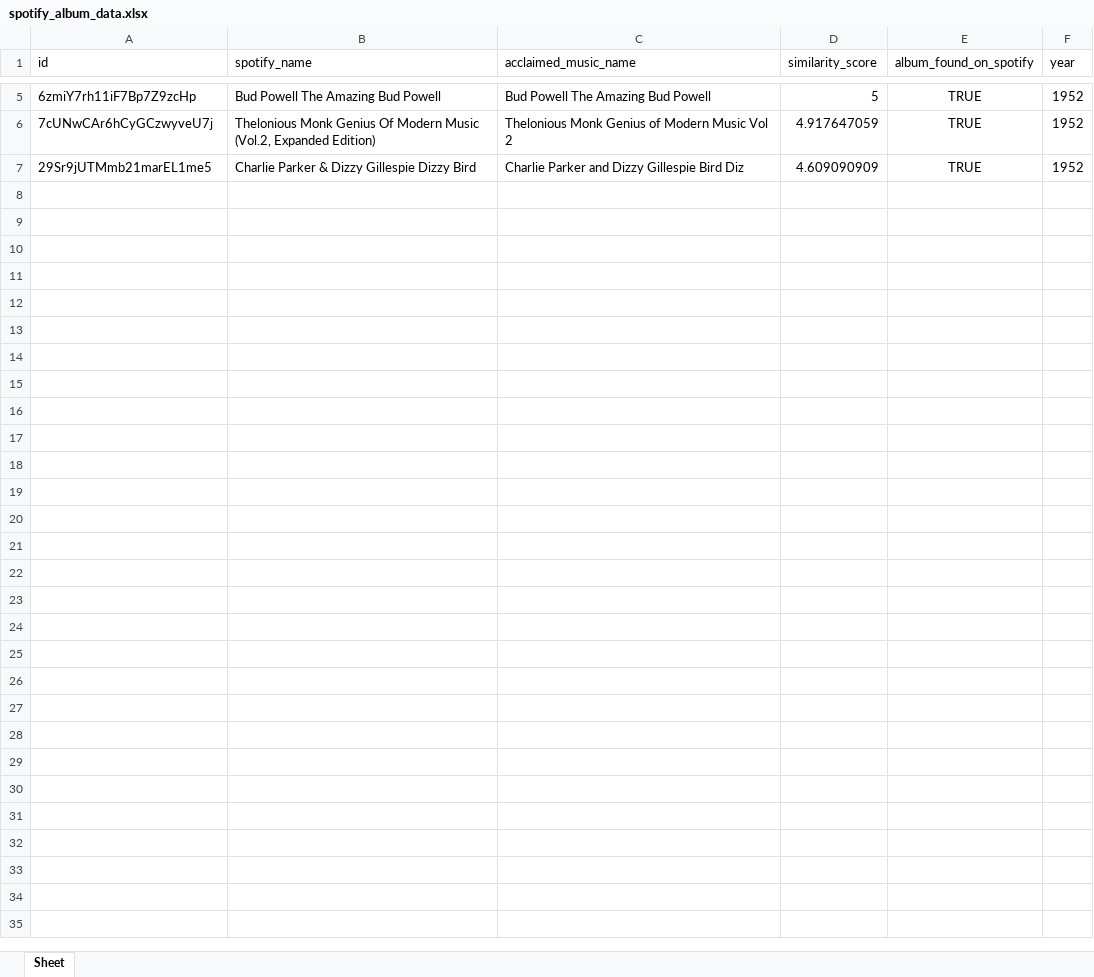
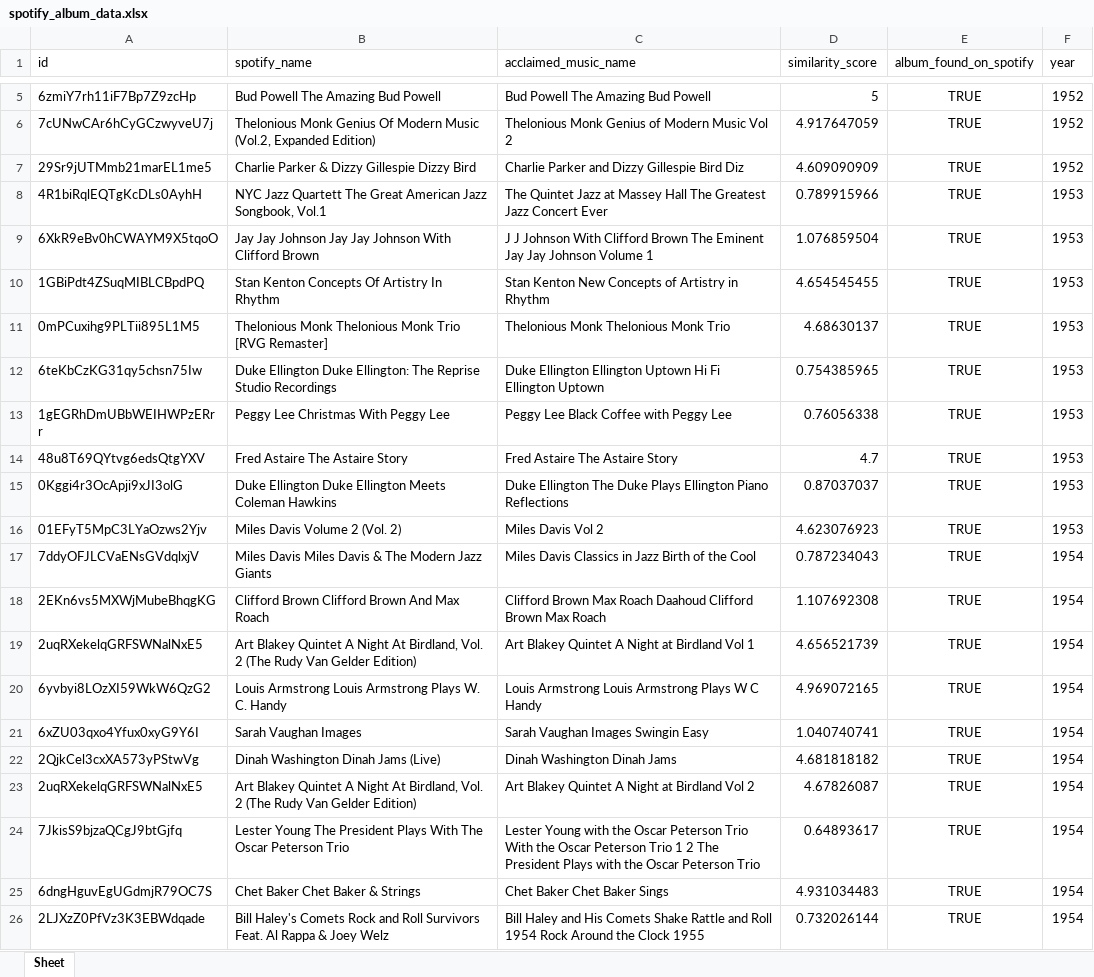
Before and after one commit to Alejandro-Jaime-Pozas/spotify_best_albums, an Excel workbook: spotify_album_data.xlsx, sheet Sheet, drawn as a sheet; only a part is shown, gaps mark what is left out; values as stored, in another font and other column widths than the file's, no borders; the diff covers the shown part only; the diff names each change by its address in the sheet, - before the commit and + after, or states it on an @@ line.

Commit message:
finished making code readable, missing improvmenet in album matches

```diff
--- a/spotify_album_data.xlsx (sheet Sheet)
+++ b/spotify_album_data.xlsx (sheet Sheet)
+row 8: 4R1biRqlEQTgKcDLs0AyhH | NYC Jazz Quartett The Great American Jazz Songbook, Vol.1 | The Quintet Jazz at Massey Hall The Greatest Jazz Concert Ever | 0.789915966 | TRUE | 1953
+row 9: 6XkR9eBv0hCWAYM9X5tqoO | Jay Jay Johnson Jay Jay Johnson With Clifford Brown | J J Johnson With Clifford Brown The Eminent Jay Jay Johnson Volume 1 | 1.076859504 | TRUE | 1953
+row 10: 1GBiPdt4ZSuqMIBLCBpdPQ | Stan Kenton Concepts Of Artistry In Rhythm | Stan Kenton New Concepts of Artistry in Rhythm | 4.654545455 | TRUE | 1953
+row 11: 0mPCuxihg9PLTii895L1M5 | Thelonious Monk Thelonious Monk Trio [RVG Remaster] | Thelonious Monk Thelonious Monk Trio | 4.68630137 | TRUE | 1953
+row 12: 6teKbCzKG31qy5chsn75Iw | Duke Ellington Duke Ellington: The Reprise Studio Recordings | Duke Ellington Ellington Uptown Hi Fi Ellington Uptown | 0.754385965 | TRUE | 1953
+row 13: 1gEGRhDmUBbWEIHWPzERrr | Peggy Lee Christmas With Peggy Lee | Peggy Lee Black Coffee with Peggy Lee | 0.76056338 | TRUE | 1953
+row 14: 48u8T69QYtvg6edsQtgYXV | Fred Astaire The Astaire Story | Fred Astaire The Astaire Story | 4.7 | TRUE | 1953
+row 15: 0Kggi4r3OcApji9xJI3olG | Duke Ellington Duke Ellington Meets Coleman Hawkins | Duke Ellington The Duke Plays Ellington Piano Reflections | 0.87037037 | TRUE | 1953
+row 16: 01EFyT5MpC3LYaOzws2Yjv | Miles Davis Volume 2 (Vol. 2) | Miles Davis Vol 2 | 4.623076923 | TRUE | 1953
+row 17: 7ddyOFJLCVaENsGVdqlxjV | Miles Davis Miles Davis & The Modern Jazz Giants | Miles Davis Classics in Jazz Birth of the Cool | 0.787234043 | TRUE | 1954
+row 18: 2EKn6vs5MXWjMubeBhqgKG | Clifford Brown Clifford Brown And Max Roach | Clifford Brown Max Roach Daahoud Clifford Brown Max Roach | 1.107692308 | TRUE | 1954
+row 19: 2uqRXekelqGRFSWNalNxE5 | Art Blakey Quintet A Night At Birdland, Vol. 2 (The Rudy Van Gelder Edition) | Art Blakey Quintet A Night at Birdland Vol 1 | 4.656521739 | TRUE | 1954
+row 20: 6yvbyi8LOzXI59WkW6QzG2 | Louis Armstrong Louis Armstrong Plays W. C. Handy | Louis Armstrong Louis Armstrong Plays W C Handy | 4.969072165 | TRUE | 1954
+row 21: 6xZU03qxo4Yfux0xyG9Y6I | Sarah Vaughan Images | Sarah Vaughan Images Swingin Easy | 1.040740741 | TRUE | 1954
+row 22: 2QjkCel3cxXA573yPStwVg | Dinah Washington Dinah Jams (Live) | Dinah Washington Dinah Jams | 4.681818182 | TRUE | 1954
+row 23: 2uqRXekelqGRFSWNalNxE5 | Art Blakey Quintet A Night At Birdland, Vol. 2 (The Rudy Van Gelder Edition) | Art Blakey Quintet A Night at Birdland Vol 2 | 4.67826087 | TRUE | 1954
+row 24: 7JkisS9bjzaQCgJ9btGjfq | Lester Young The President Plays With The Oscar Peterson Trio | Lester Young with the Oscar Peterson Trio With the Oscar Peterson Trio 1 2 The President Plays with the Oscar Peterson Trio | 0.64893617 | TRUE | 1954
+row 25: 6dngHguvEgUGdmjR79OC7S | Chet Baker Chet Baker & Strings | Chet Baker Chet Baker Sings | 4.931034483 | TRUE | 1954
+row 26: 2LJXzZ0PfVz3K3EBWdqade | Bill Haley's Comets Rock and Roll Survivors Feat. Al Rappa & Joey Welz | Bill Haley and His Comets Shake Rattle and Roll 1954 Rock Around the Clock 1955 | 0.732026144 | TRUE | 1954
```
Also changed, not shown: 20 added rows elsewhere in this sheet, 3 other files.
